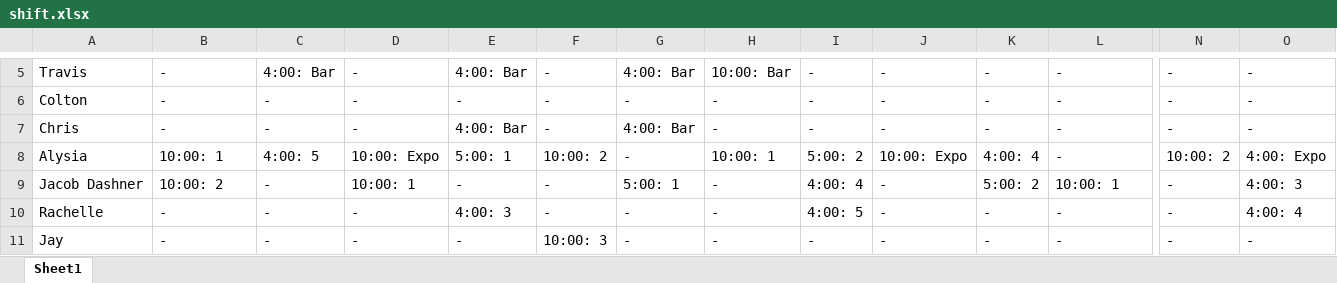
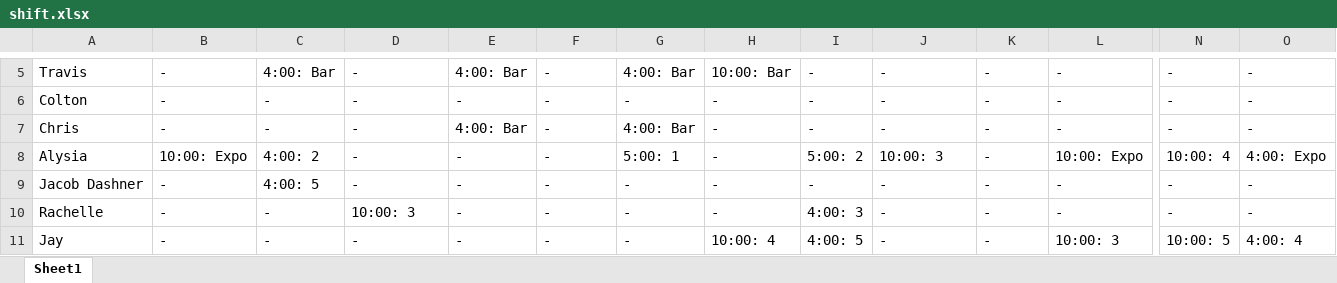
Before and after one commit to Nick22morris/QuickShift, an Excel workbook: shift.xlsx, sheet Sheet1, drawn as a sheet; only a part is shown, gaps mark what is left out; values as stored, in another font and other column widths than the file's, no borders; the diff covers the shown part only; the diff names each change by its address in the sheet, - before the commit and + after, or states it on an @@ line.

```diff
--- a/shift.xlsx (sheet Sheet1)
+++ b/shift.xlsx (sheet Sheet1)
-B8: 10:00: 1
+B8: 10:00: Expo
-C8: 4:00: 5
+C8: 4:00: 2
-D8: 10:00: Expo
+D8: -
-E8: 5:00: 1
+E8: -
-F8: 10:00: 2
+F8: -
-G8: -
+G8: 5:00: 1
-H8: 10:00: 1
+H8: -
-J8: 10:00: Expo
+J8: 10:00: 3
-K8: 4:00: 4
+K8: -
-L8: -
+L8: 10:00: Expo
-N8: 10:00: 2
+N8: 10:00: 4
-B9: 10:00: 2
+B9: -
-C9: -
+C9: 4:00: 5
-D9: 10:00: 1
+D9: -
-G9: 5:00: 1
+G9: -
-I9: 4:00: 4
+I9: -
-K9: 5:00: 2
+K9: -
-L9: 10:00: 1
+L9: -
-O9: 4:00: 3
+O9: -
-D10: -
+D10: 10:00: 3
-E10: 4:00: 3
+E10: -
-I10: 4:00: 5
+I10: 4:00: 3
-O10: 4:00: 4
+O10: -
-F11: 10:00: 3
+F11: -
-H11: -
+H11: 10:00: 4
-I11: -
+I11: 4:00: 5
-L11: -
+L11: 10:00: 3
-N11: -
+N11: 10:00: 5
-O11: -
+O11: 4:00: 4
```
Also changed, not shown: 110 edited cells elsewhere in this sheet, 2 other files.
